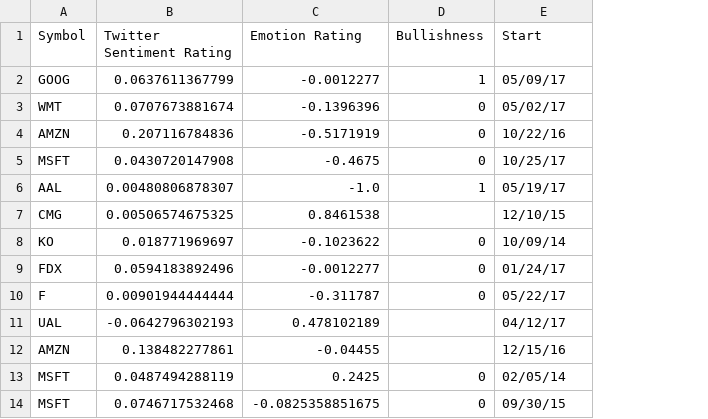
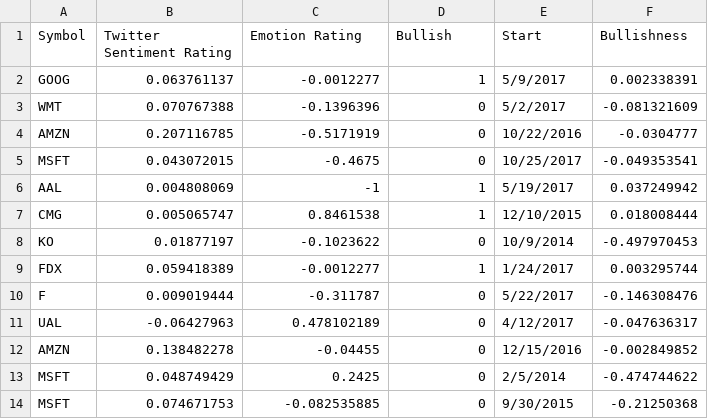
Before and after one commit to johndpope/STLTPredictor, a CSV file: app/knnPredictor/results.csv, drawn as a sheet; only a part is shown; the diff covers the shown part only; the diff names each change by its address in the sheet, - before the commit and + after, or states it on an @@ line.

```diff
--- a/app/knnPredictor/results.csv
+++ b/app/knnPredictor/results.csv
+column F (Bullishness), rows 2-14: 0.002338391 | -0.081321609 | -0.0304777 | -0.049353541 | 0.037249942 | 0.018008444 | -0.497970453 | 0.003295744 | -0.146308476 | -0.047636317 | -0.002849852 | -0.474744622 | -0.21250368
-D1: Bullishness
+D1: Bullish
-B2 (Twitter Sentiment Rating): 0.0637611367799
+B2 (Twitter Sentiment Rating): 0.063761137
-E2 (Start): 05/09/17
+E2 (Start): 5/9/2017
-B3 (Twitter Sentiment Rating): 0.0707673881674
+B3 (Twitter Sentiment Rating): 0.070767388
-E3 (Start): 05/02/17
+E3 (Start): 5/2/2017
-B4 (Twitter Sentiment Rating): 0.207116784836
+B4 (Twitter Sentiment Rating): 0.207116785
-E4 (Start): 10/22/16
+E4 (Start): 10/22/2016
-B5 (Twitter Sentiment Rating): 0.0430720147908
+B5 (Twitter Sentiment Rating): 0.043072015
-E5 (Start): 10/25/17
+E5 (Start): 10/25/2017
-B6 (Twitter Sentiment Rating): 0.00480806878307
+B6 (Twitter Sentiment Rating): 0.004808069
-C6 (Emotion Rating): -1.0
+C6 (Emotion Rating): -1
-E6 (Start): 05/19/17
+E6 (Start): 5/19/2017
-B7 (Twitter Sentiment Rating): 0.00506574675325
+B7 (Twitter Sentiment Rating): 0.005065747
-D7 (Bullish): (empty)
+D7 (Bullish): 1
-E7 (Start): 12/10/15
+E7 (Start): 12/10/2015
-B8 (Twitter Sentiment Rating): 0.018771969697
+B8 (Twitter Sentiment Rating): 0.01877197
-E8 (Start): 10/09/14
+E8 (Start): 10/9/2014
-B9 (Twitter Sentiment Rating): 0.0594183892496
+B9 (Twitter Sentiment Rating): 0.059418389
-D9 (Bullish): 0
+D9 (Bullish): 1
-E9 (Start): 01/24/17
+E9 (Start): 1/24/2017
-B10 (Twitter Sentiment Rating): 0.00901944444444
+B10 (Twitter Sentiment Rating): 0.009019444
-E10 (Start): 05/22/17
+E10 (Start): 5/22/2017
-B11 (Twitter Sentiment Rating): -0.0642796302193
+B11 (Twitter Sentiment Rating): -0.06427963
-D11:D12 (Bullish): (empty)
+D11:D12 (Bullish): 0
-E11 (Start): 04/12/17
+E11 (Start): 4/12/2017
-B12 (Twitter Sentiment Rating): 0.138482277861
+B12 (Twitter Sentiment Rating): 0.138482278
-E12 (Start): 12/15/16
+E12 (Start): 12/15/2016
-B13 (Twitter Sentiment Rating): 0.0487494288119
+B13 (Twitter Sentiment Rating): 0.048749429
-E13 (Start): 02/05/14
+E13 (Start): 2/5/2014
-B14 (Twitter Sentiment Rating): 0.0746717532468
+B14 (Twitter Sentiment Rating): 0.074671753
-C14 (Emotion Rating): -0.0825358851675
+C14 (Emotion Rating): -0.082535885
-E14 (Start): 09/30/15
+E14 (Start): 9/30/2015
```
Also changed, not shown: 17 edited cells elsewhere in this file, 1 other file.
